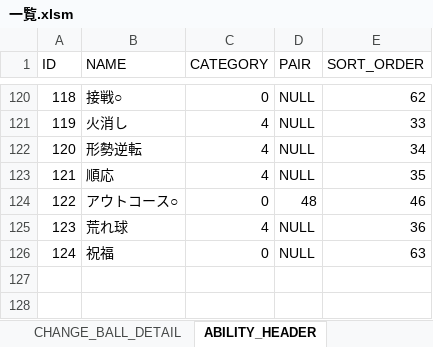
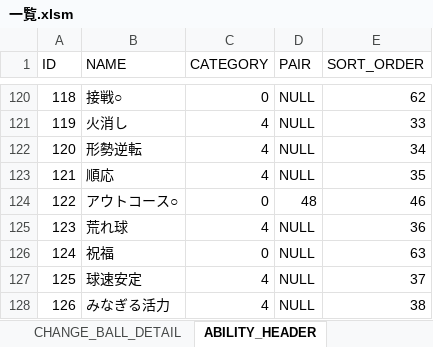
Before and after one commit to hitsujimeeee/stdwool, an Excel workbook: products/pawapro/data/一覧.xlsm, sheet ABILITY_HEADER, drawn as a sheet; only a part is shown, gaps mark what is left out; values as stored, in another font and other column widths than the file's, no borders; charts and pictures not drawn; the diff names each change by its address in the sheet, - before the commit and + after, or states it on an @@ line.

Commit message:
特能「球速安定」、「みなぎる活力」追加

```diff
--- a/products/pawapro/data/一覧.xlsm (sheet ABILITY_HEADER)
+++ b/products/pawapro/data/一覧.xlsm (sheet ABILITY_HEADER)
+row 127: 125 | 球速安定 | 4 | NULL | 37
+row 128: 126 | みなぎる活力 | 4 | NULL | 38
```
Also changed, not shown: sheet ABILITY_DETAIL, formulas that keep their value, 5 other files.
